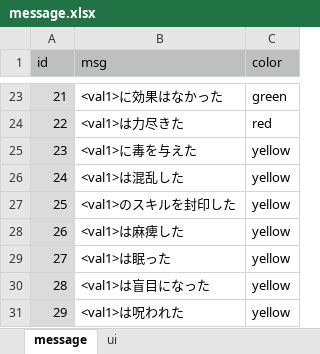
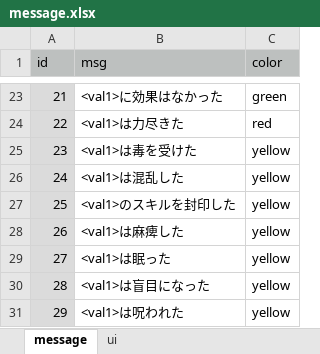
Before and after one commit to syun77/OneWayRPG, an Excel workbook: docs/message.xlsx, sheet message, drawn as a sheet; only a part is shown, gaps mark what is left out; values as stored, in another font and other column widths than the file's, no borders; the diff names each change by its address in the sheet, - before the commit and + after, or states it on an @@ line.

```diff
--- a/docs/message.xlsx (sheet message)
+++ b/docs/message.xlsx (sheet message)
-B25 (msg): <val1>に毒を与えた
+B25 (msg): <val1>は毒を受けた
```
Also changed, not shown: 3 other files.
